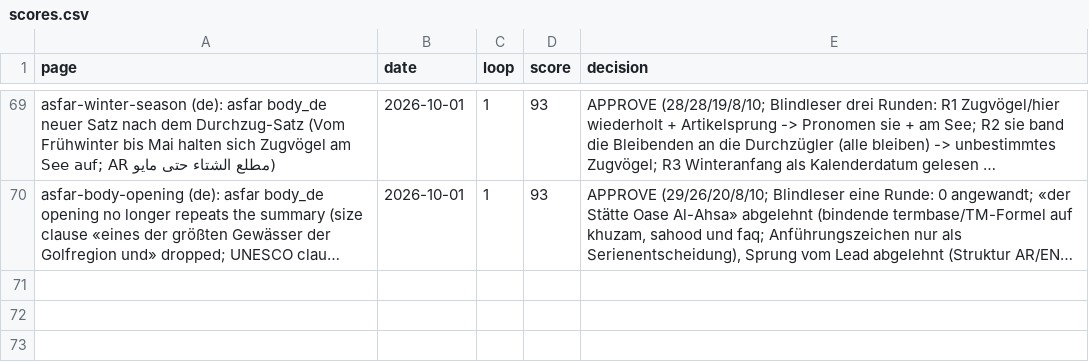
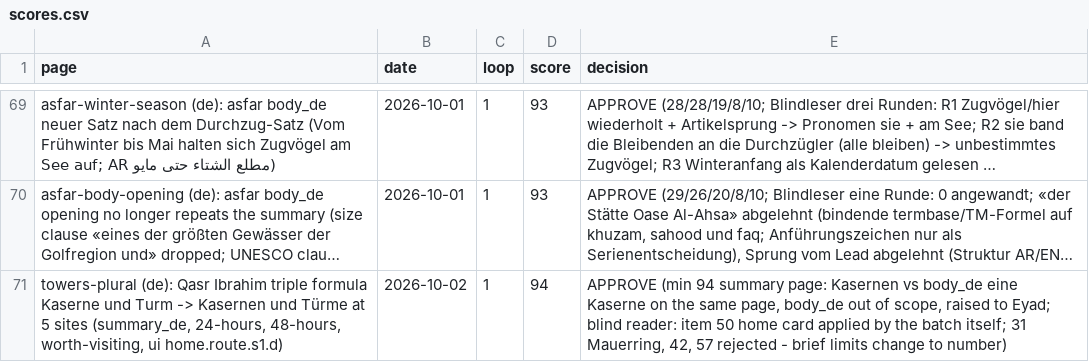
Before and after one commit to eyad62689-lab/visit-alahsa, a CSV file: de-translation/memory/scores.csv, drawn as a sheet; only a part is shown, gaps mark what is left out; long unchanged cells end in …; the diff names each change by its address in the sheet, - before the commit and + after, or states it on an @@ line.

Commit message:
chore(i18n): towers-plural tm and scores for de/ru

```diff
--- a/de-translation/memory/scores.csv
+++ b/de-translation/memory/scores.csv
+row 71: towers-plural (de): Qasr Ibrahim triple formula Kaserne und Turm -> Kasernen und Türme at 5 sites (summary_de, 24-hours, 48-hours, worth-visiting, ui home.route.s1.d) | 2026-10-02 | 1 | 94 | APPROVE (min 94 summary page: Kasernen vs body_de eine Kaserne on the same page, body_de out of scope, raised to Eyad; blind reader: item 50 home card applied by the batch itself; 31 Mauerring, 42, 57 rejected - brief limits change to number)
```
Also changed, not shown: ru-translation/memory/scores.csv, 3 other files.
